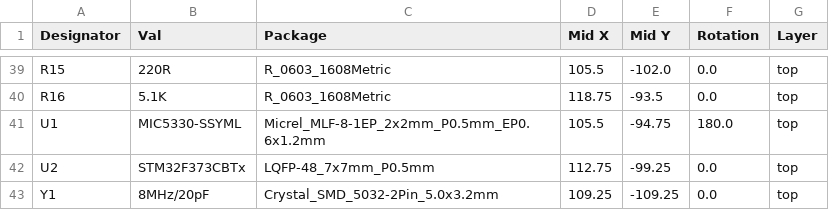
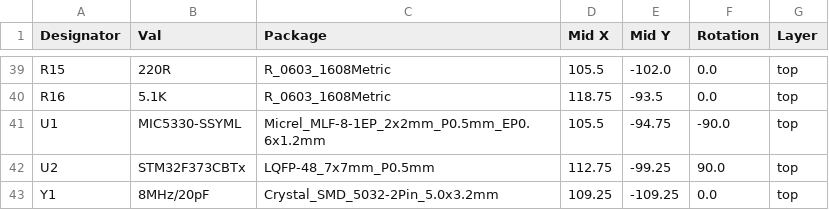
Before and after one commit to skuep/AIOC, a CSV file: kicad/k1-aioc/jlcpcb/production_files/CPL-k1-aioc.csv (was kicad/k1-aioc/jlcpcb/assembly/POS-k1-aioc.csv), drawn as a sheet; only a part is shown, gaps mark what is left out.

Commit message:
Changed production file location to new KiCAD JLCPCB plugin paths

```diff
--- a/kicad/k1-aioc/jlcpcb/assembly/POS-k1-aioc.csv
+++ b/kicad/k1-aioc/jlcpcb/production_files/CPL-k1-aioc.csv
@@ -40,4 +40,4 @@ R15,220R,R_0603_1608Metric,105.5,-102.0,0.0,top
 R16,5.1K,R_0603_1608Metric,118.75,-93.5,0.0,top
-U1,MIC5330-SSYML,Micrel_MLF-8-1EP_2x2mm_P0.5mm_EP0.6x1.2mm,105.5,-94.75,180.0,top
-U2,STM32F373CBTx,LQFP-48_7x7mm_P0.5mm,112.75,-99.25,0.0,top
+U1,MIC5330-SSYML,Micrel_MLF-8-1EP_2x2mm_P0.5mm_EP0.6x1.2mm,105.5,-94.75,-90.0,top
+U2,STM32F373CBTx,LQFP-48_7x7mm_P0.5mm,112.75,-99.25,90.0,top
 Y1,8MHz/20pF,Crystal_SMD_5032-2Pin_5.0x3.2mm,109.25,-109.25,0.0,top
```
Also changed, not shown: 17 other files.
